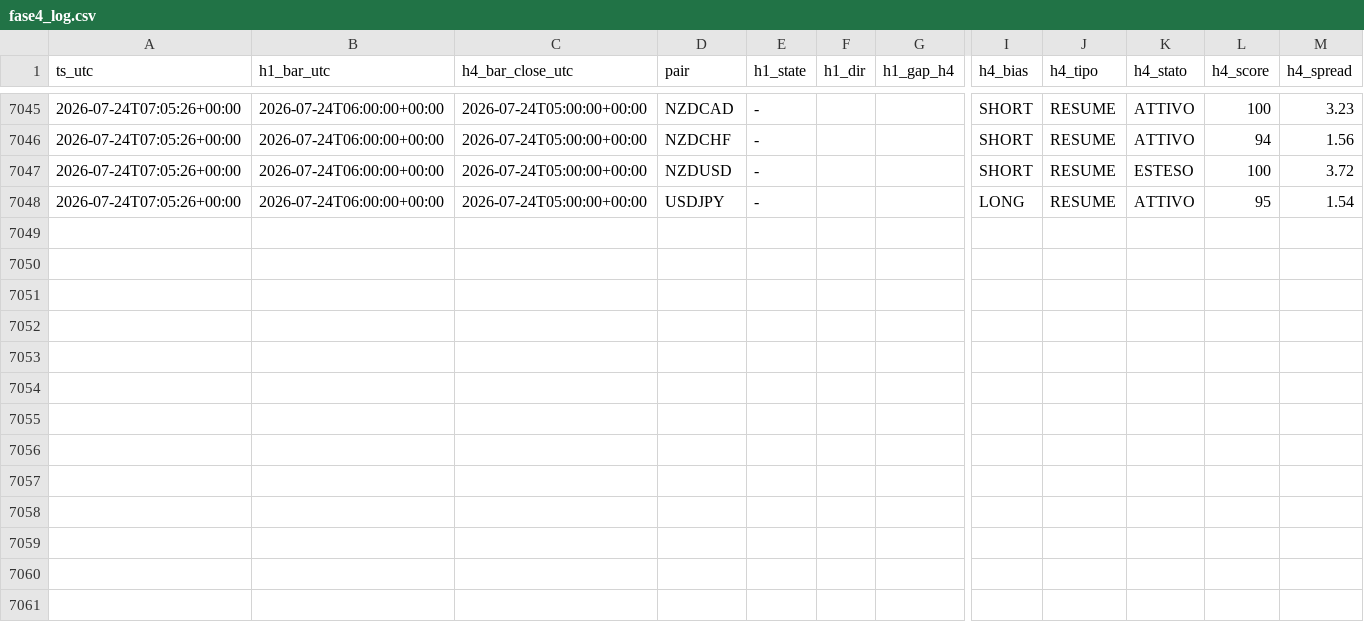
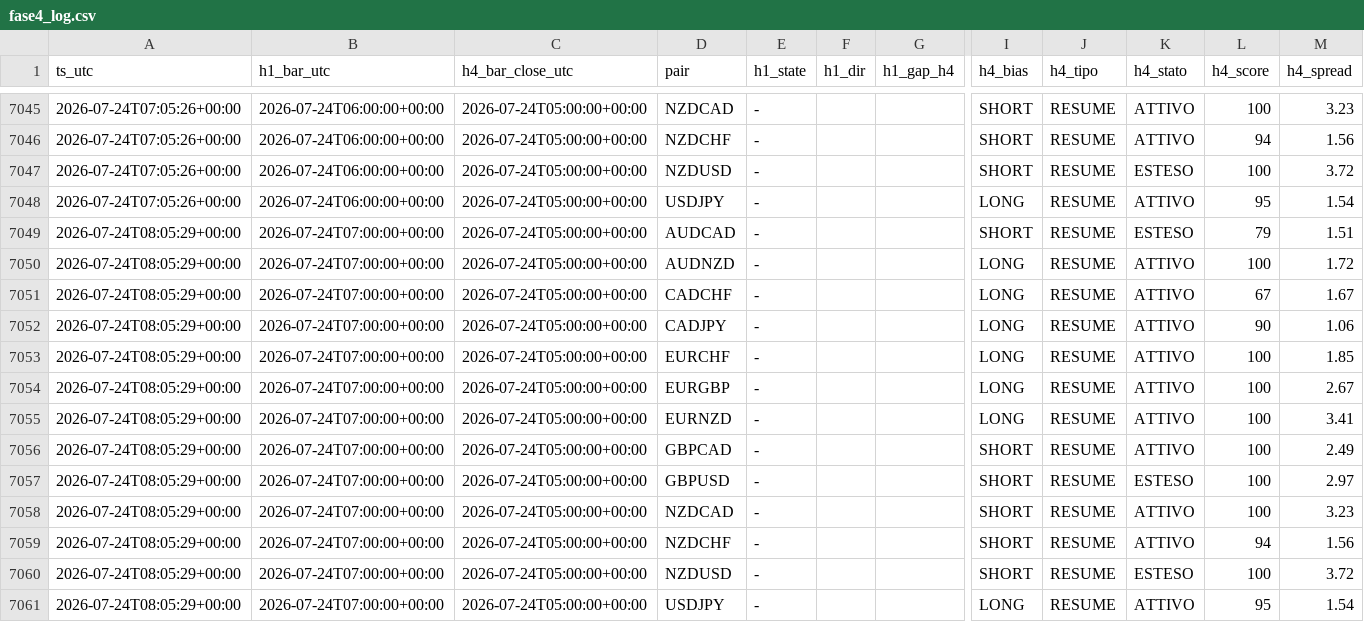
Before and after one commit to Philoleo2/fx-bias-radar-engine, a CSV file: reports/prerottura/fase4_log.csv, drawn as a sheet; only a part is shown, gaps mark what is left out; rows hold the shown columns only; the diff names each change by its address in the sheet, - before the commit and + after, or states it on an @@ line.

```diff
--- a/reports/prerottura/fase4_log.csv
+++ b/reports/prerottura/fase4_log.csv
+row 7049: 2026-07-24T08:05:29+00:00 | 2026-07-24T07:00:00+00:00 | 2026-07-24T05:00:00+00:00 | AUDCAD | - |  |  | SHORT | RESUME | ESTESO | 79 | 1.51
+row 7050: 2026-07-24T08:05:29+00:00 | 2026-07-24T07:00:00+00:00 | 2026-07-24T05:00:00+00:00 | AUDNZD | - |  |  | LONG | RESUME | ATTIVO | 100 | 1.72
+row 7051: 2026-07-24T08:05:29+00:00 | 2026-07-24T07:00:00+00:00 | 2026-07-24T05:00:00+00:00 | CADCHF | - |  |  | LONG | RESUME | ATTIVO | 67 | 1.67
+row 7052: 2026-07-24T08:05:29+00:00 | 2026-07-24T07:00:00+00:00 | 2026-07-24T05:00:00+00:00 | CADJPY | - |  |  | LONG | RESUME | ATTIVO | 90 | 1.06
+row 7053: 2026-07-24T08:05:29+00:00 | 2026-07-24T07:00:00+00:00 | 2026-07-24T05:00:00+00:00 | EURCHF | - |  |  | LONG | RESUME | ATTIVO | 100 | 1.85
+row 7054: 2026-07-24T08:05:29+00:00 | 2026-07-24T07:00:00+00:00 | 2026-07-24T05:00:00+00:00 | EURGBP | - |  |  | LONG | RESUME | ATTIVO | 100 | 2.67
+row 7055: 2026-07-24T08:05:29+00:00 | 2026-07-24T07:00:00+00:00 | 2026-07-24T05:00:00+00:00 | EURNZD | - |  |  | LONG | RESUME | ATTIVO | 100 | 3.41
+row 7056: 2026-07-24T08:05:29+00:00 | 2026-07-24T07:00:00+00:00 | 2026-07-24T05:00:00+00:00 | GBPCAD | - |  |  | SHORT | RESUME | ATTIVO | 100 | 2.49
+row 7057: 2026-07-24T08:05:29+00:00 | 2026-07-24T07:00:00+00:00 | 2026-07-24T05:00:00+00:00 | GBPUSD | - |  |  | SHORT | RESUME | ESTESO | 100 | 2.97
+row 7058: 2026-07-24T08:05:29+00:00 | 2026-07-24T07:00:00+00:00 | 2026-07-24T05:00:00+00:00 | NZDCAD | - |  |  | SHORT | RESUME | ATTIVO | 100 | 3.23
+row 7059: 2026-07-24T08:05:29+00:00 | 2026-07-24T07:00:00+00:00 | 2026-07-24T05:00:00+00:00 | NZDCHF | - |  |  | SHORT | RESUME | ATTIVO | 94 | 1.56
+row 7060: 2026-07-24T08:05:29+00:00 | 2026-07-24T07:00:00+00:00 | 2026-07-24T05:00:00+00:00 | NZDUSD | - |  |  | SHORT | RESUME | ESTESO | 100 | 3.72
+row 7061: 2026-07-24T08:05:29+00:00 | 2026-07-24T07:00:00+00:00 | 2026-07-24T05:00:00+00:00 | USDJPY | - |  |  | LONG | RESUME | ATTIVO | 95 | 1.54
```
Also changed, not shown: reports/prerottura/calls_log.csv, 1 other file.
